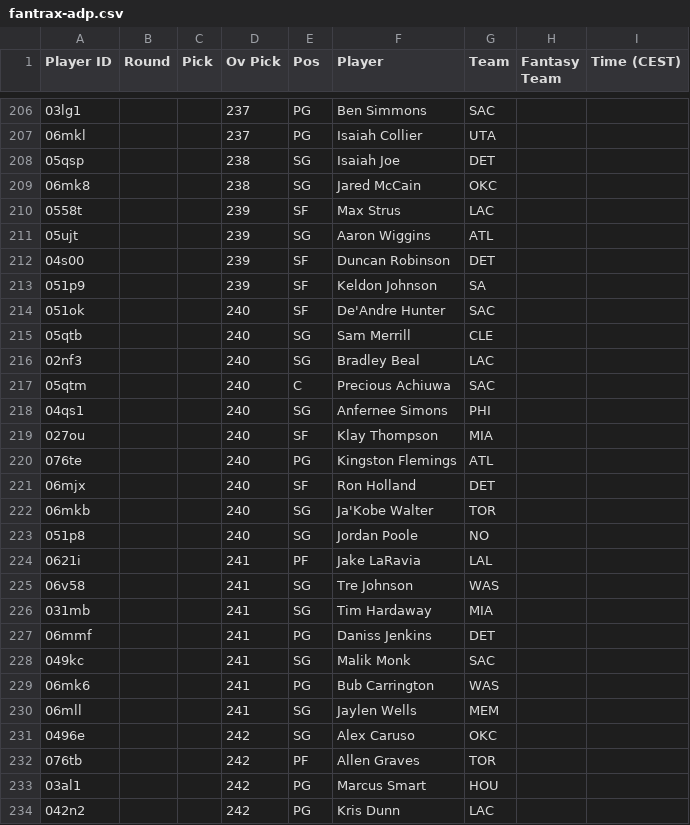
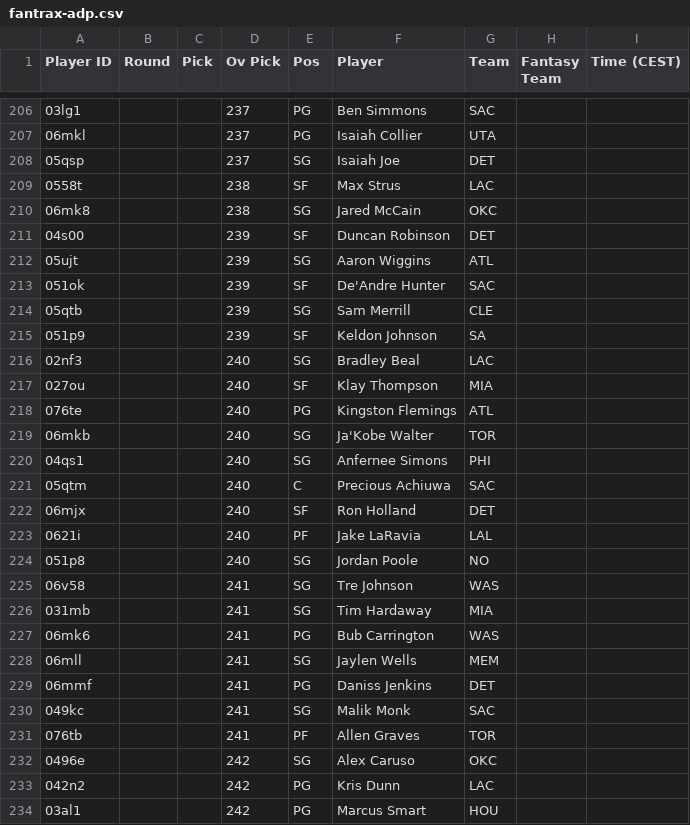
Before and after one commit to Pizzaratops/Taco-Tuesday-HQ, a CSV file: projections/data/fantrax-adp.csv, drawn as a sheet; only a part is shown, gaps mark what is left out; the diff covers the shown part only.

```diff
--- a/projections/data/fantrax-adp.csv
+++ b/projections/data/fantrax-adp.csv
@@ -207,28 +207,28 @@
 "06mkl","","","237","PG","Isaiah Collier","UTA","",""
-"05qsp","","","238","SG","Isaiah Joe","DET","",""
+"05qsp","","","237","SG","Isaiah Joe","DET","",""
+"0558t","","","238","SF","Max Strus","LAC","",""
 "06mk8","","","238","SG","Jared McCain","OKC","",""
-"0558t","","","239","SF","Max Strus","LAC","",""
+"04s00","","","239","SF","Duncan Robinson","DET","",""
 "05ujt","","","239","SG","Aaron Wiggins","ATL","",""
-"04s00","","","239","SF","Duncan Robinson","DET","",""
+"051ok","","","239","SF","De'Andre Hunter","SAC","",""
+"05qtb","","","239","SG","Sam Merrill","CLE","",""
 "051p9","","","239","SF","Keldon Johnson","SA","",""
-"051ok","","","240","SF","De'Andre Hunter","SAC","",""
-"05qtb","","","240","SG","Sam Merrill","CLE","",""
 "02nf3","","","240","SG","Bradley Beal","LAC","",""
-"05qtm","","","240","C","Precious Achiuwa","SAC","",""
-"04qs1","","","240","SG","Anfernee Simons","PHI","",""
 "027ou","","","240","SF","Klay Thompson","MIA","",""
 "076te","","","240","PG","Kingston Flemings","ATL","",""
+"06mkb","","","240","SG","Ja'Kobe Walter","TOR","",""
+"04qs1","","","240","SG","Anfernee Simons","PHI","",""
+"05qtm","","","240","C","Precious Achiuwa","SAC","",""
 "06mjx","","","240","SF","Ron Holland","DET","",""
-"06mkb","","","240","SG","Ja'Kobe Walter","TOR","",""
+"0621i","","","240","PF","Jake LaRavia","LAL","",""
 "051p8","","","240","SG","Jordan Poole","NO","",""
-"0621i","","","241","PF","Jake LaRavia","LAL","",""
 "06v58","","","241","SG","Tre Johnson","WAS","",""
 "031mb","","","241","SG","Tim Hardaway","MIA","",""
+"06mk6","","","241","PG","Bub Carrington","WAS","",""
+"06mll","","","241","SG","Jaylen Wells","MEM","",""
 "06mmf","","","241","PG","Daniss Jenkins","DET","",""
 "049kc","","","241","SG","Malik Monk","SAC","",""
-"06mk6","","","241","PG","Bub Carrington","WAS","",""
-"06mll","","","241","SG","Jaylen Wells","MEM","",""
+"076tb","","","241","PF","Allen Graves","TOR","",""
 "0496e","","","242","SG","Alex Caruso","OKC","",""
-"076tb","","","242","PF","Allen Graves","TOR","",""
+"042n2","","","242","PG","Kris Dunn","LAC","",""
 "03al1","","","242","PG","Marcus Smart","HOU","",""
-"042n2","","","242","PG","Kris Dunn","LAC","",""
```
Also changed, not shown: 11 added rows, 9 removed rows, 16 moved rows and 25 edited cells elsewhere in this file, 1 other file.
